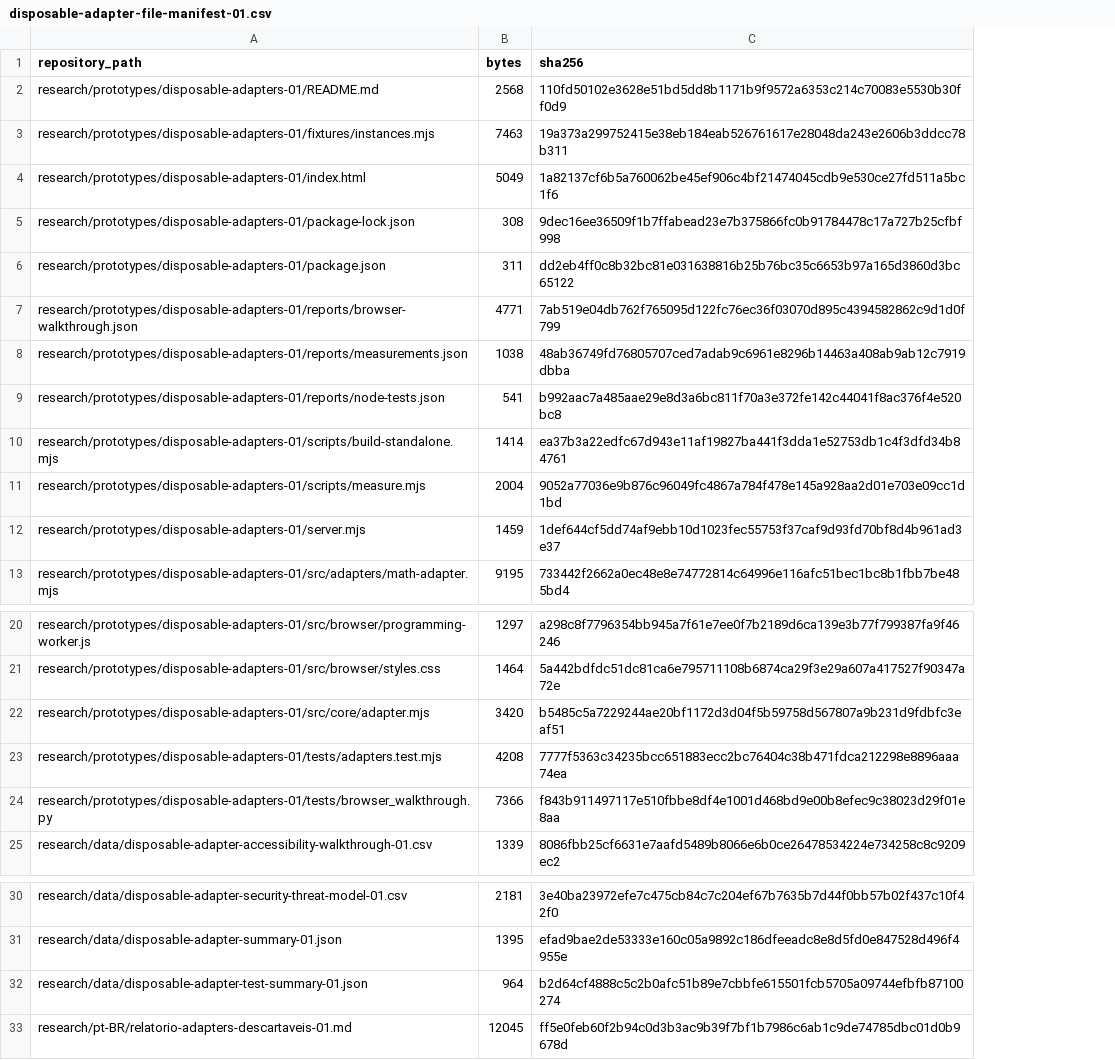
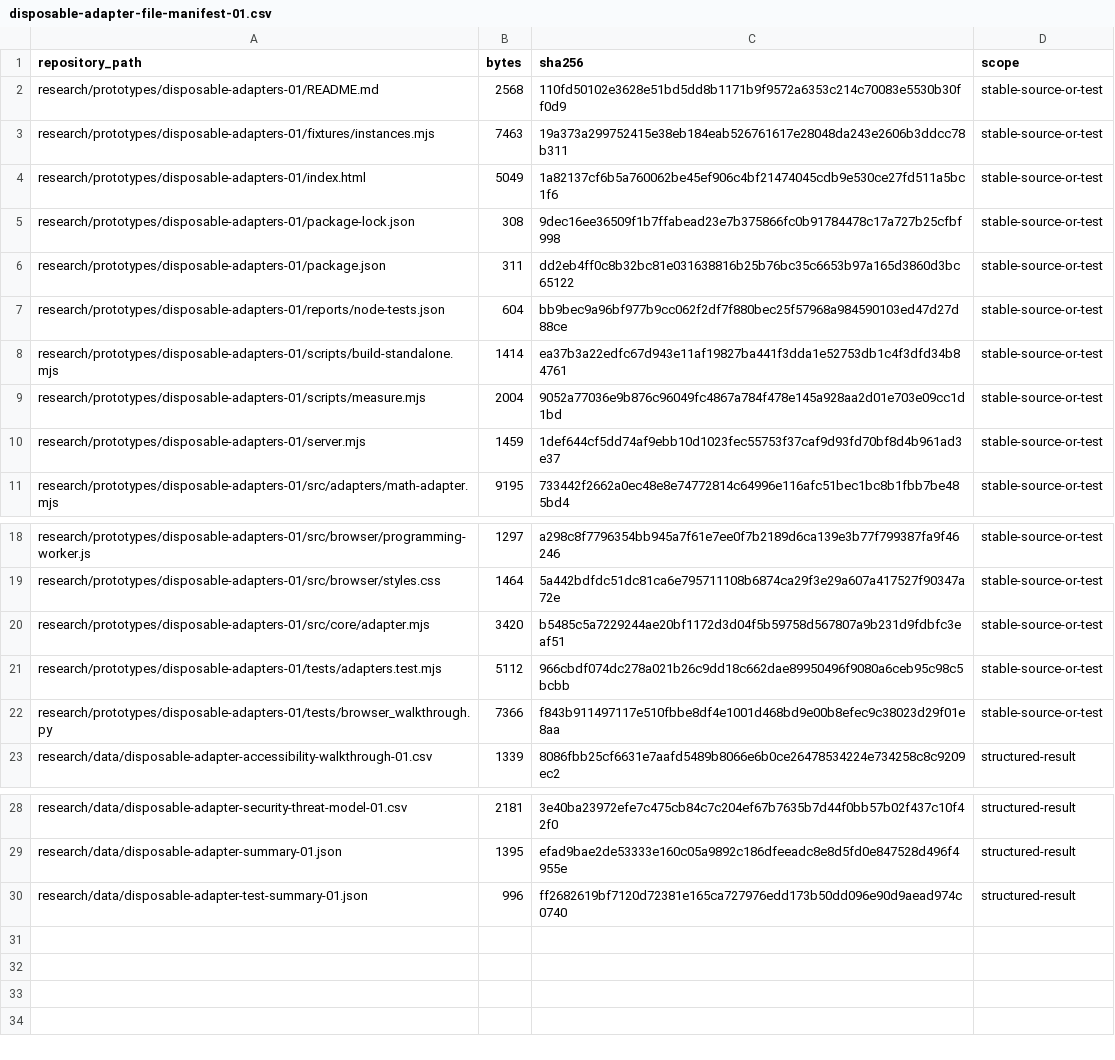
Before and after one commit to fabio-ara/ARA-pre-consolidation, a CSV file: research/data/disposable-adapter-file-manifest-01.csv, drawn as a sheet; only a part is shown, gaps mark what is left out; removed rows and columns are numbered as before the commit, all else as after; the diff names each change by its address in the sheet, - before the commit and + after, or states it on an @@ line.

Commit message:
Finalize disposable adapter report and manifest

```diff
--- a/research/data/disposable-adapter-file-manifest-01.csv
+++ b/research/data/disposable-adapter-file-manifest-01.csv
+column D (scope), rows 2-11: all stable-source-or-test; rows 18-23: stable-source-or-test | stable-source-or-test | stable-source-or-test | stable-source-or-test | stable-source-or-test | structured-result; rows 28-30: all structured-result
-row 7: research/prototypes/disposable-adapters-01/reports/browser-walkthrough.json | 4771 | 7ab519e04db762f765095d122fc76ec36f03070d895c4394582862c9d1d0f799
-row 8: research/prototypes/disposable-adapters-01/reports/measurements.json | 1038 | 48ab36749fd76805707ced7adab9c6961e8296b14463a408ab9ab12c7919dbba
-B7 (bytes): 541
+B7 (bytes): 604
-C7 (sha256): b992aac7a485aae29e8d3a6bc811f70a3e372fe142c44041f8ac376f4e520bc8
+C7 (sha256): bb9bec9a96bf977b9cc062f2df7f880bec25f57968a984590103ed47d27d88ce
-B21 (bytes): 4208
+B21 (bytes): 5112
-C21 (sha256): 7777f5363c34235bcc651883ecc2bc76404c38b471fdca212298e8896aaa74ea
+C21 (sha256): 966cbdf074dc278a021b26c9dd18c662dae89950496f9080a6ceb95c98c5bcbb
-B30 (bytes): 964
+B30 (bytes): 996
-C30 (sha256): b2d64cf4888c5c2b0afc51b89e7cbbfe615501fcb5705a09744efbfb87100274
+C30 (sha256): ff2682619bf7120d72381e165ca727976edd173b50dd096e90d9aead974c0740
-row 33: research/pt-BR/relatorio-adapters-descartaveis-01.md | 12045 | ff5e0feb60f2b94c0d3b3ac9b39f7bf1b7986c6ab1c9de74785dbc01d0b9678d
```
Also changed, not shown: 1 other file.
